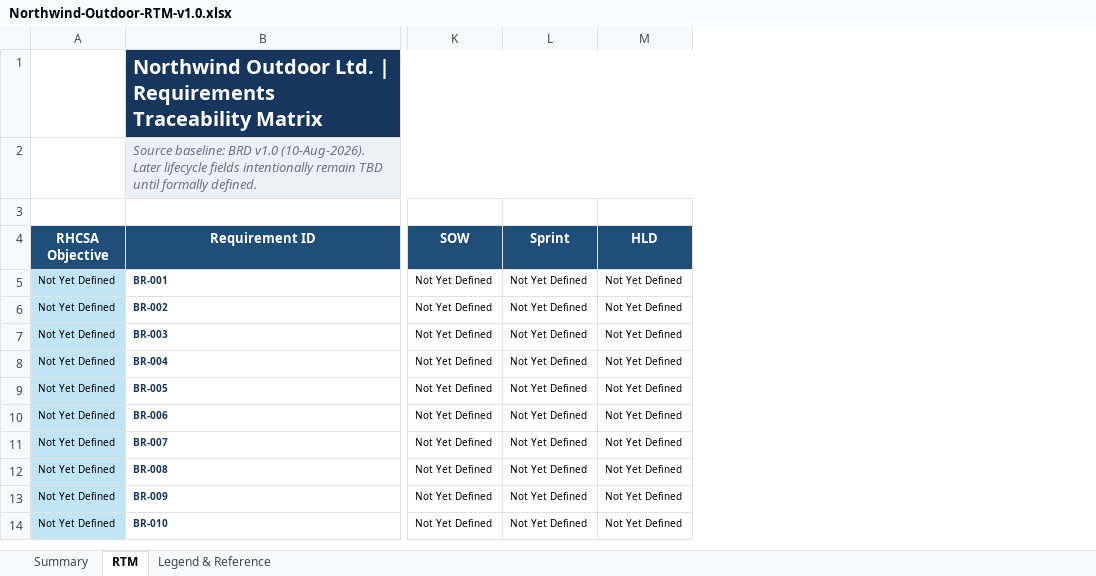
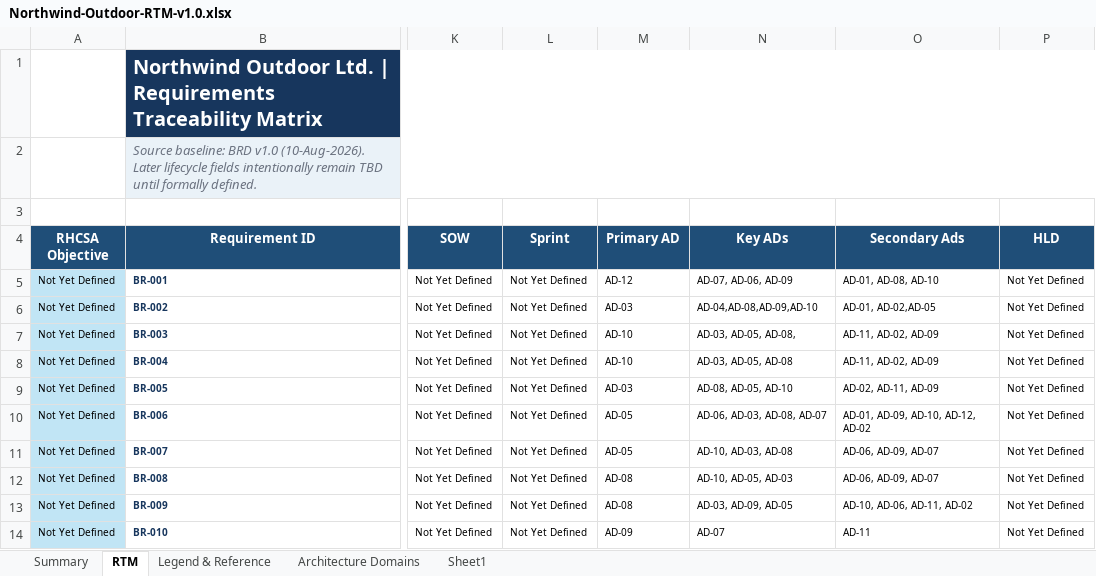
Before and after one commit to x4a48/projectredstone, an Excel workbook: docs/project-management/02_Business_Requirements/Northwind-Outdoor-RTM-v1.0.xlsx, sheet RTM, drawn as a sheet; only a part is shown, gaps mark what is left out; values as stored, in another font and other column widths than the file's, no borders; conditional formats and table styles not drawn; the diff names each change by its address in the sheet, - before the commit and + after, or states it on an @@ line.

Commit message:
Assign administrative domains to business requirements. Captured deisgn questions and decisions in work doc and updated RTM for overall traceability

```diff
--- a/docs/project-management/02_Business_Requirements/Northwind-Outdoor-RTM-v1.0.xlsx (sheet RTM)
+++ b/docs/project-management/02_Business_Requirements/Northwind-Outdoor-RTM-v1.0.xlsx (sheet RTM)
+sheet tab: Architecture Domains
+sheet tab: Sheet1
+column M (Primary AD), rows 5-14: AD-12 | AD-03 | AD-10 | AD-10 | AD-03 | AD-05 | AD-05 | AD-08 | AD-08 | AD-09
+column N (Key ADs), rows 5-14: AD-07, AD-06, AD-09 | AD-04,AD-08,AD-09,AD-10 | AD-03, AD-05, AD-08, | AD-03, AD-05, AD-08 | AD-08, AD-05, AD-10 | AD-06, AD-03, AD-08, AD-07 | AD-10, AD-03, AD-08 | AD-10, AD-05, AD-03 | AD-03, AD-09, AD-05 | AD-07
+column O (Secondary Ads), rows 5-14: AD-01, AD-08, AD-10 | AD-01, AD-02,AD-05 | AD-11, AD-02, AD-09 | AD-11, AD-02, AD-09 | AD-02, AD-11, AD-09 | AD-01, AD-09, AD-10, AD-12, AD-02 | AD-06, AD-09, AD-07 | AD-06, AD-09, AD-07 | AD-10, AD-06, AD-11, AD-02 | AD-11
```
Also changed, not shown: formulas that keep their value, 2 other files.
